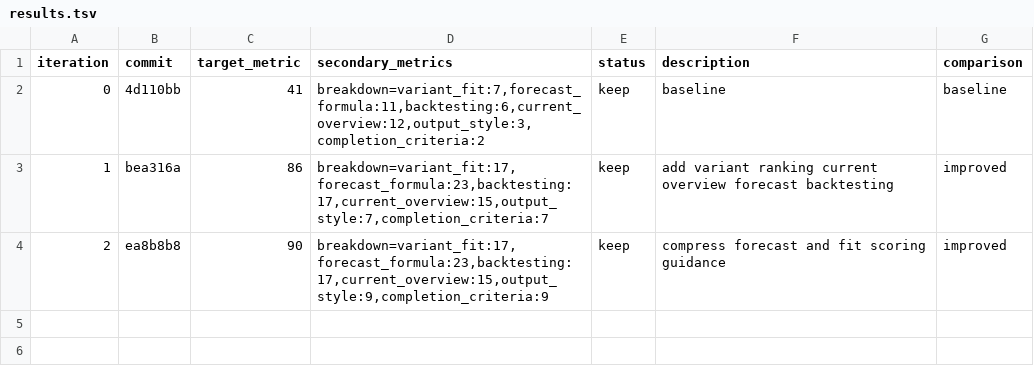
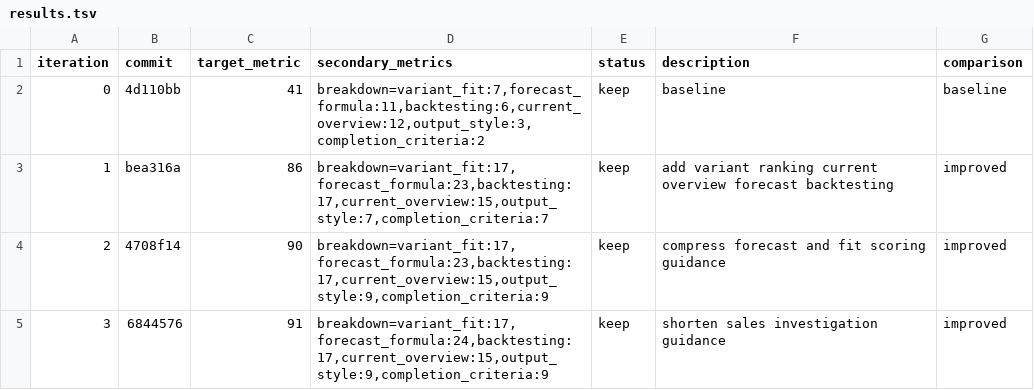
Before and after one commit to ousatov-ua/ai-skills, a TSV file: results.tsv, drawn as a sheet.

Commit message:
experiment: shorten sales investigation guidance

```diff
--- a/results.tsv
+++ b/results.tsv
@@ -3,2 +3,3 @@ iteration	commit	target_metric	secondary_metrics	status	description	comparison
 1	bea316a	86	breakdown=variant_fit:17,forecast_formula:23,backtesting:17,current_overview:15,output_style:7,completion_criteria:7	keep	add variant ranking current overview forecast backtesting	improved
-2	ea8b8b8	90	breakdown=variant_fit:17,forecast_formula:23,backtesting:17,current_overview:15,output_style:9,completion_criteria:9	keep	compress forecast and fit scoring guidance	improved
+2	4708f14	90	breakdown=variant_fit:17,forecast_formula:23,backtesting:17,current_overview:15,output_style:9,completion_criteria:9	keep	compress forecast and fit scoring guidance	improved
+3	6844576	91	breakdown=variant_fit:17,forecast_formula:24,backtesting:17,current_overview:15,output_style:9,completion_criteria:9	keep	shorten sales investigation guidance	improved
```
Also changed, not shown: 1 other file.
